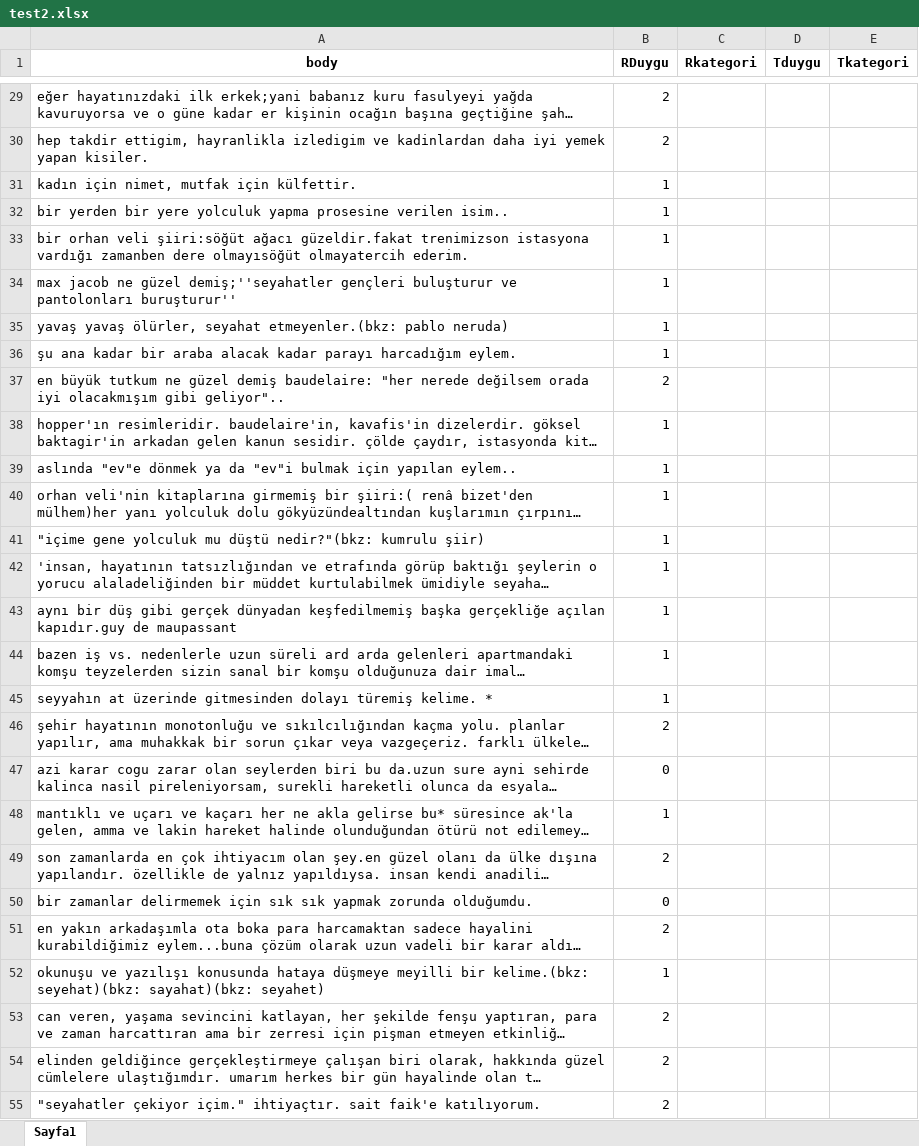
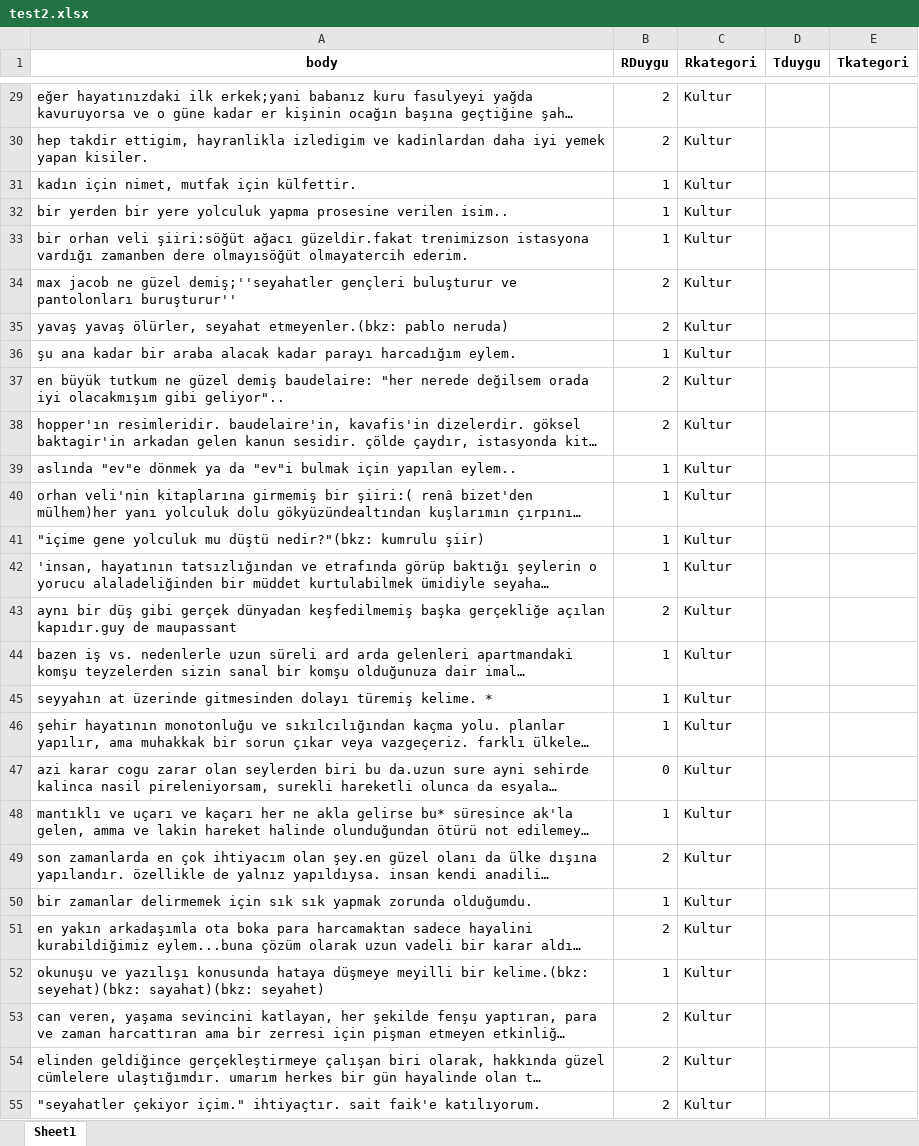
Before and after one commit to ismethan0/eksisozluk-sentiment-thematic-analysis, an Excel workbook: nlp-analyzer/test2.xlsx, sheet Sheet1, drawn as a sheet; only a part is shown, gaps mark what is left out; long unchanged cells end in …; values as stored, in another font and other column widths than the file's, no borders; the diff covers the shown part only; the diff names each change by its address in the sheet, - before the commit and + after, or states it on an @@ line.

```diff
--- a/nlp-analyzer/test2.xlsx (sheet Sheet1)
+++ b/nlp-analyzer/test2.xlsx (sheet Sheet1)
-sheet tab: Sayfa1
+sheet tab: Sheet1
-C29:C55 (Rkategori): (empty)
+C29:C55 (Rkategori): Kultur
-B34:B35 (RDuygu): 1
+B34:B35 (RDuygu): 2
-B38 (RDuygu): 1
+B38 (RDuygu): 2
-B43 (RDuygu): 1
+B43 (RDuygu): 2
-B46 (RDuygu): 2
+B46 (RDuygu): 1
-B50 (RDuygu): 0
+B50 (RDuygu): 1
```
Also changed, not shown: 97 edited cells elsewhere in this sheet, nlp-analyzer/Sonuc.xlsx, 8 other files.
